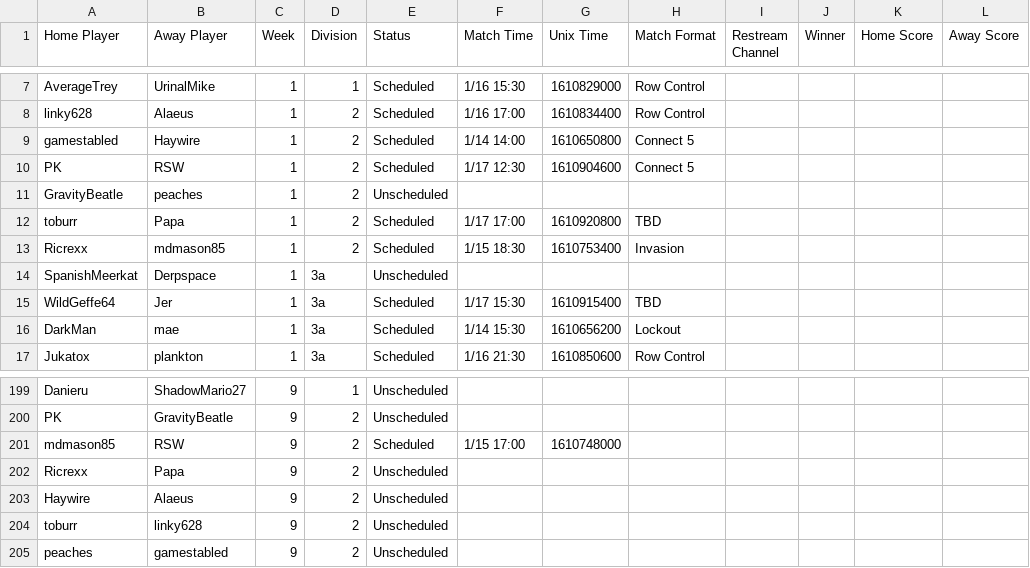
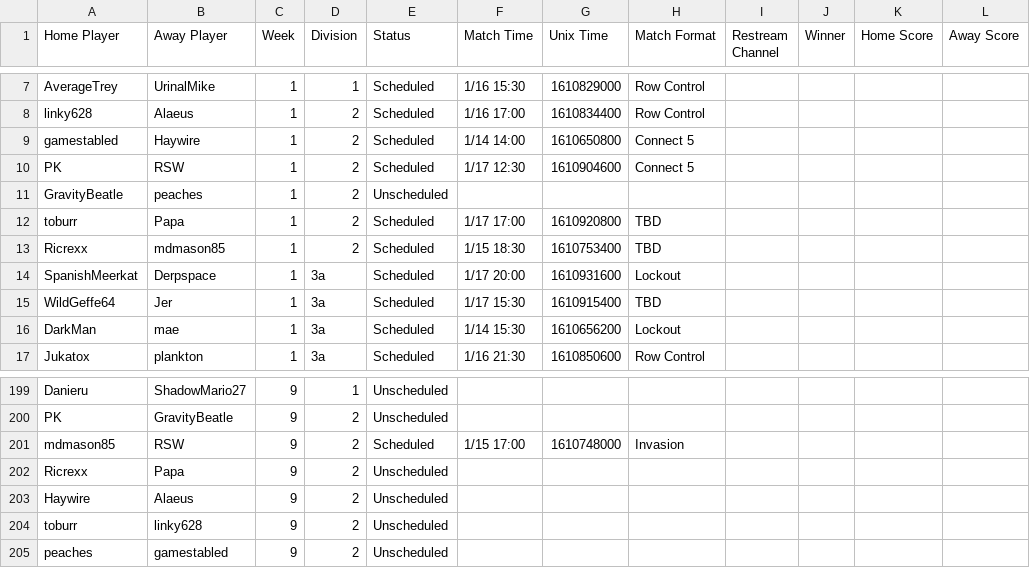
Before and after one commit to Lego6245/sms.bingo, a CSV file: schedule.csv, drawn as a sheet; only a part is shown, gaps mark what is left out; the diff names each change by its address in the sheet, - before the commit and + after, or states it on an @@ line.

Commit message:
Updating Schedule

```diff
--- a/schedule.csv
+++ b/schedule.csv
-H13 (Match Format): Invasion
+H13 (Match Format): TBD
-E14 (Status): Unscheduled
+E14 (Status): Scheduled
-F14 (Match Time): (empty)
+F14 (Match Time): 1/17 20:00
-G14 (Unix Time): (empty)
+G14 (Unix Time): 1610931600
-H14 (Match Format): (empty)
+H14 (Match Format): Lockout
-H201 (Match Format): (empty)
+H201 (Match Format): Invasion
```
